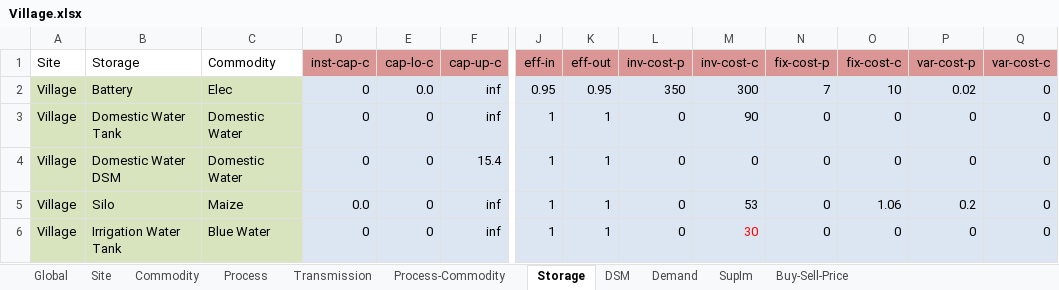
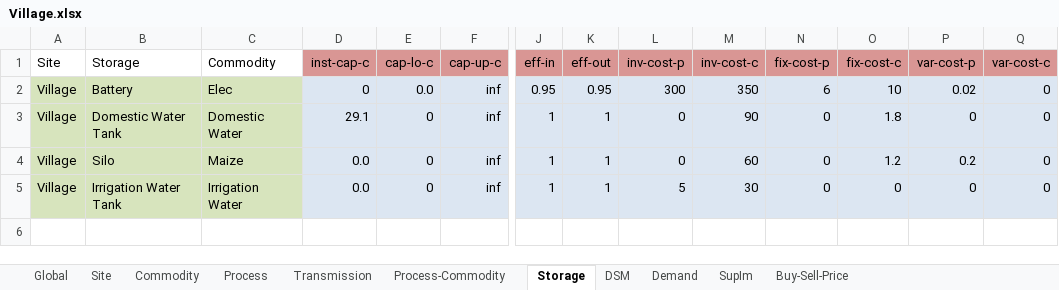
Before and after one commit to adelibs/urbs, an Excel workbook: Village.xlsx, sheet Storage, drawn as a sheet; only a part is shown, gaps mark what is left out; values as stored, in another font and other column widths than the file's, no borders; conditional formats not drawn; removed rows and columns are numbered as before the commit, all else as after; rows hold the shown columns only; the diff names each change by its address in the sheet, - before the commit and + after, or states it on an @@ line.

```diff
--- a/Village.xlsx (sheet Storage)
+++ b/Village.xlsx (sheet Storage)
-L2 (inv-cost-p): 350
+L2 (inv-cost-p): 300
-M2 (inv-cost-c): 300
+M2 (inv-cost-c): 350
-N2 (fix-cost-p): 7
+N2 (fix-cost-p): 6
-D3 (inst-cap-c): 0
+D3 (inst-cap-c): 29.1
-O3 (fix-cost-c): 0
+O3 (fix-cost-c): 1.8
-row 4: Village | Domestic Water DSM | Domestic Water | 0 | 0 | 15.4 | 1 | 1 | 0 | 0 | 0 | 0 | 0 | 0
-M4 (inv-cost-c): 53
+M4 (inv-cost-c): 60
-O4 (fix-cost-c): 1.06
+O4 (fix-cost-c): 1.2
-C5 (Commodity): Blue Water
+C5 (Commodity): Irrigation Water
-D5 (inst-cap-c): 0
+D5 (inst-cap-c): 0.0
-L5 (inv-cost-p): 0
+L5 (inv-cost-p): 5
-M5 text colour: #FF0000
+M5 text colour: black
```
Also changed, not shown: sheet Buy-Sell-Price, sheet SupIm, sheet Process, sheet Process-Commodity, sheet Commodity, charts or pictures, Village_B.xlsx, 3 other files.
